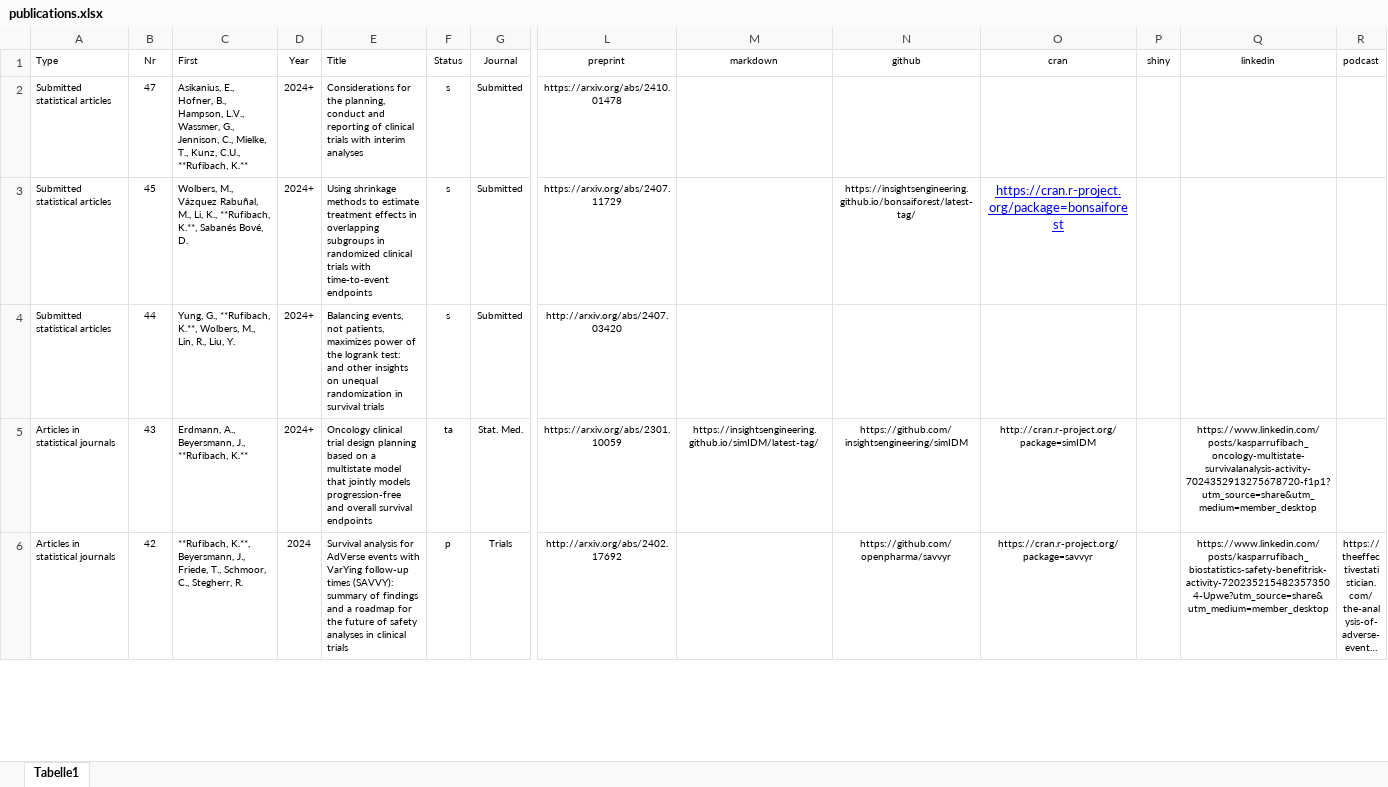
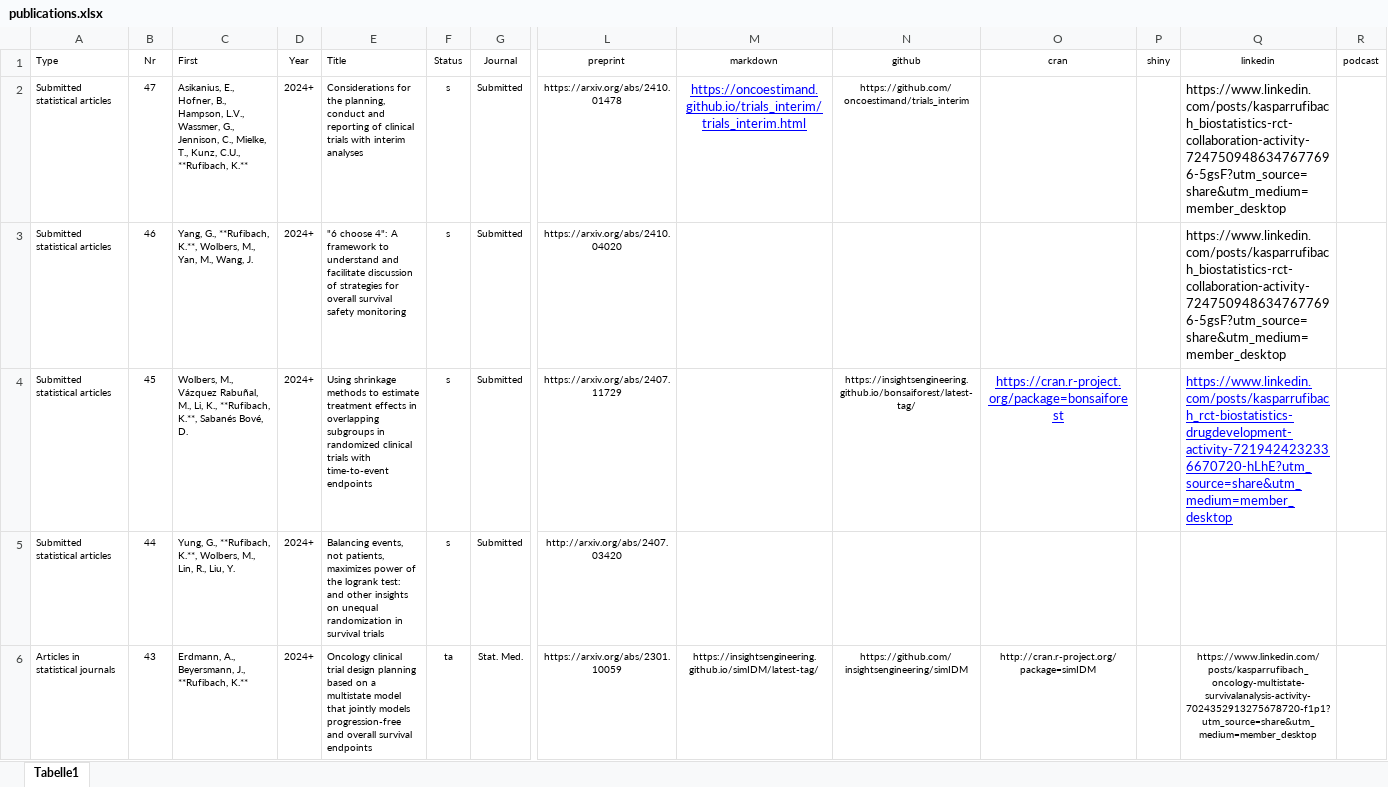
Before and after one commit to numbersman77/kasparrufibach, an Excel workbook: data/publications.xlsx, sheet Tabelle1, drawn as a sheet; only a part is shown, gaps mark what is left out; the shorter side is filled out with more unchanged rows; long unchanged cells end in …; values as stored, in another font and other column widths than the file's, no borders; addresses are those after the commit; rows hold the shown columns only; the diff names each change by its address in the sheet, - before the commit and + after, or states it on an @@ line.

```diff
--- a/data/publications.xlsx (sheet Tabelle1)
+++ b/data/publications.xlsx (sheet Tabelle1)
-M2 (markdown): (empty)
+M2 (markdown): https://oncoestimand.github.io/trials_interim/trials_interim.html
-N2 (github): (empty)
+N2 (github): https://github.com/oncoestimand/trials_interim
-Q2 (linkedin): (empty)
+Q2 (linkedin): https://www.linkedin.com/posts/kasparrufibach_biostatistics-rct-collaboration-activity-7247509486347677696-5gsF?utm_source=share&utm_medium=member_desktop
+row 3: Submitted statistical articles | 46 | Yang, G., **Rufibach, K.**, Wolbers, M., Yan, M., Wang, J. | 2024+ | "6 choose 4": A framework to understand and facilitate discussion of strategies for overall survival safety monitoring | s | Submitted | https://arxiv.org/abs/2410.04020 |  |  |  |  | https://www.linkedin.com/posts/kasparrufibach_biostatistics-rct-collaboration-activity-7247509486347677696-5gsF?utm_source=share&utm_medium=member_desktop
-Q4 (linkedin): (empty)
+Q4 (linkedin): https://www.linkedin.com/posts/kasparrufibach_rct-biostatistics-drugdevelopment-activity-7219424232336670720-hLhE?utm_source=share&utm_medium=member_desktop
```
Also changed, not shown: data/posts.xlsx, data/software.xlsx, 15 other files.
